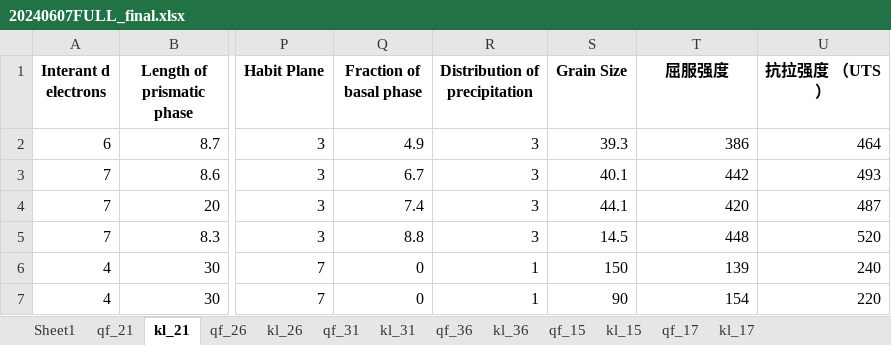
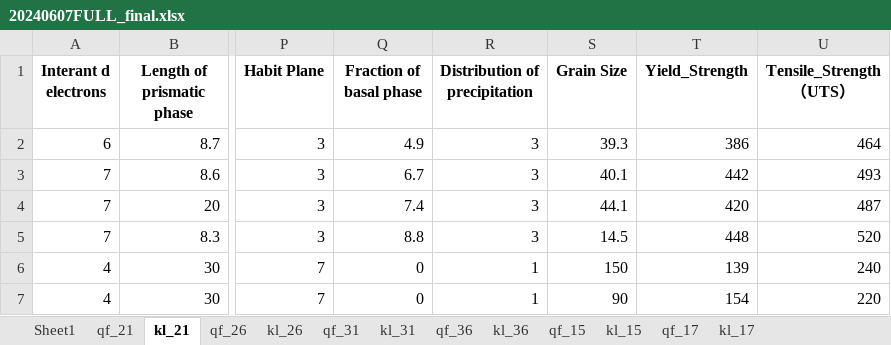
Before and after one commit to nwpusl/AI_Alloy, an Excel workbook: model_analysis/small_model/20240607FULL_final.xlsx, sheet kl_21, drawn as a sheet; only a part is shown, gaps mark what is left out; values as stored, in another font and other column widths than the file's, no borders; the diff names each change by its address in the sheet, - before the commit and + after, or states it on an @@ line.

```diff
--- a/model_analysis/small_model/20240607FULL_final.xlsx (sheet kl_21)
+++ b/model_analysis/small_model/20240607FULL_final.xlsx (sheet kl_21)
-T1: 屈服强度
+T1: Yield_Strength
-U1: 抗拉强度 （UTS）
+U1: Tensile_Strength （UTS）
```
Also changed, not shown: sheet qf_21, model_analysis/general_model/qf_selected_sample_details.xlsx, model_analysis/general_model/test_set_new.xlsx, 13 other files.
